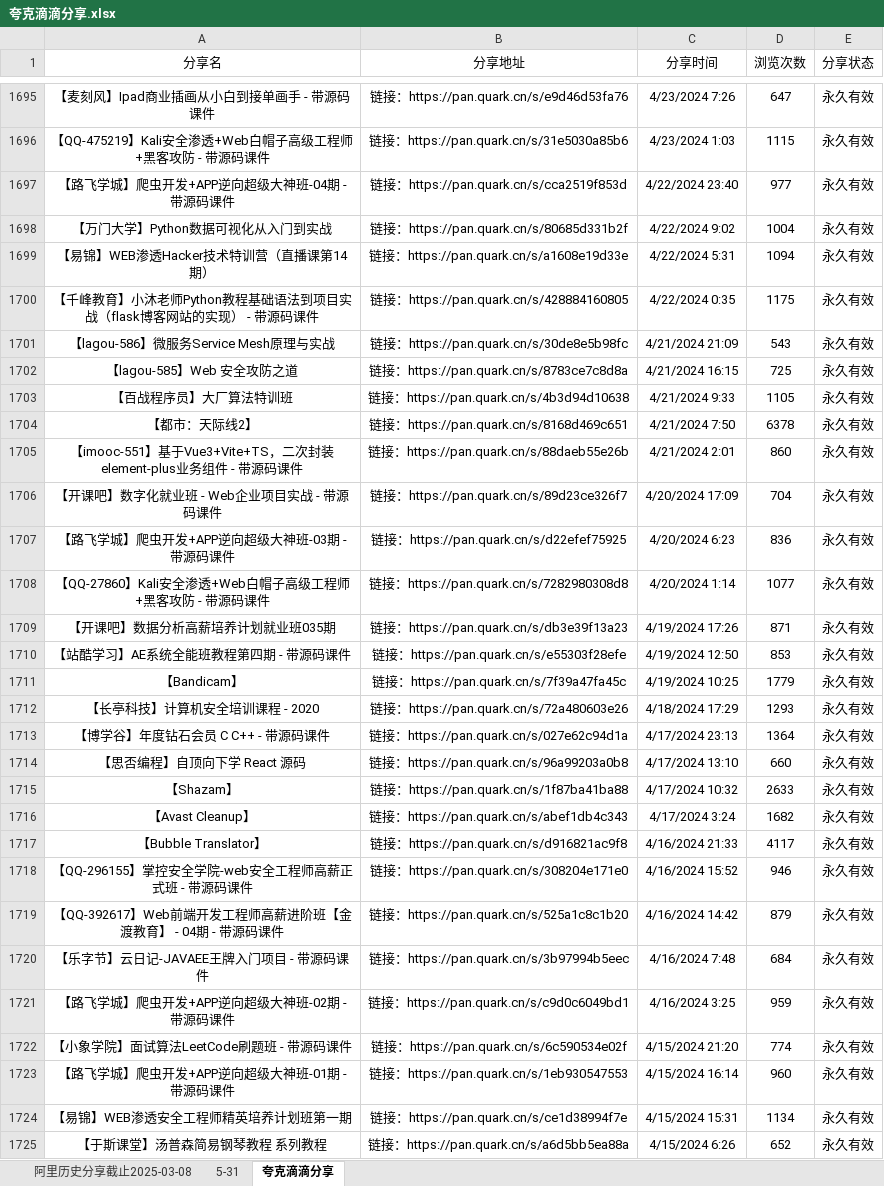
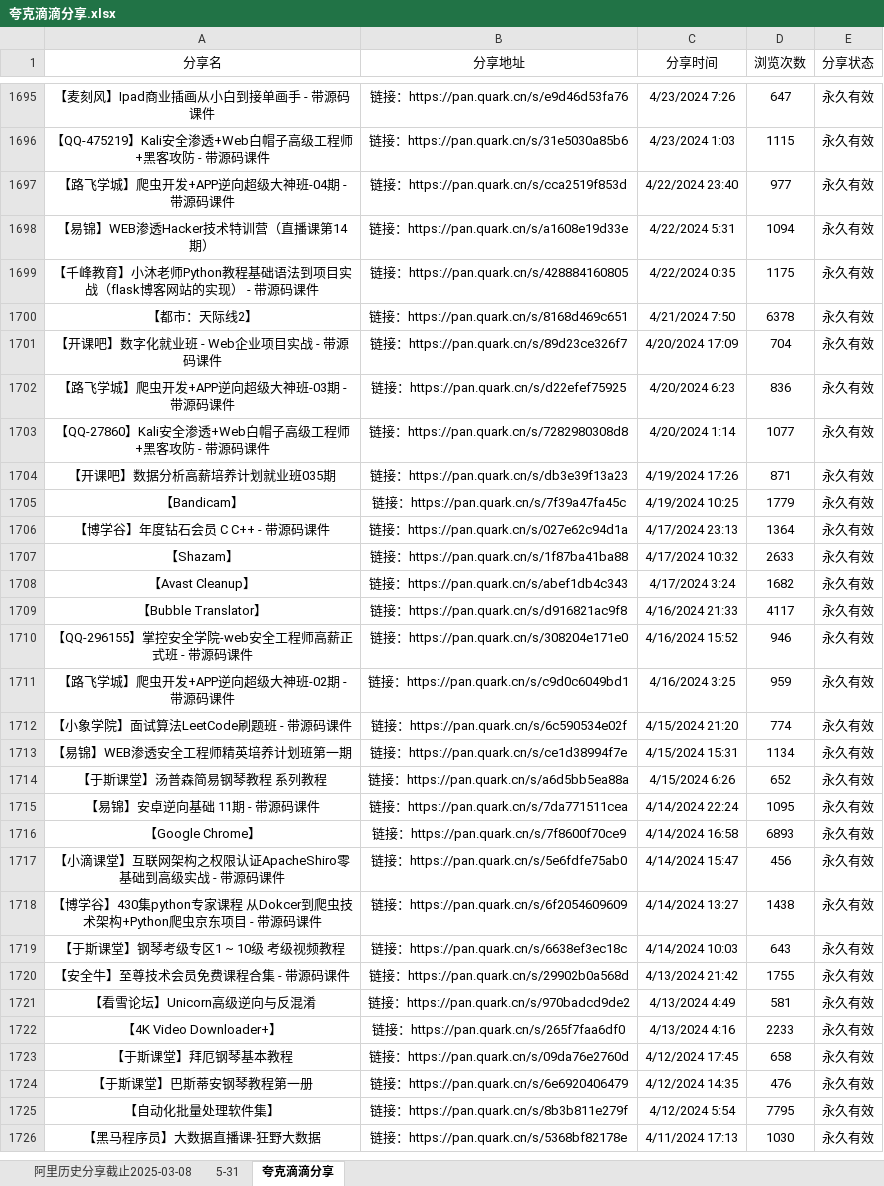
Before and after one commit to mitjavaz/memo, an Excel workbook: .ready/夸克滴滴分享.xlsx, sheet 夸克滴滴分享, drawn as a sheet; only a part is shown, gaps mark what is left out; the shorter side is filled out with more unchanged rows; values as stored, in another font and other column widths than the file's, no borders; the diff names each change by its address in the sheet, - before the commit and + after, or states it on an @@ line.

```diff
--- a/.ready/夸克滴滴分享.xlsx (sheet 夸克滴滴分享)
+++ b/.ready/夸克滴滴分享.xlsx (sheet 夸克滴滴分享)
-row 1698: 【万门大学】Python数据可视化从入门到实战 | 链接：https://pan.quark.cn/s/80685d331b2f | 4/22/2024 9:02 | 1004 | 永久有效
-row 1701: 【lagou-586】微服务Service Mesh原理与实战 | 链接：https://pan.quark.cn/s/30de8e5b98fc | 4/21/2024 21:09 | 543 | 永久有效
-row 1702: 【lagou-585】Web 安全攻防之道 | 链接：https://pan.quark.cn/s/8783ce7c8d8a | 4/21/2024 16:15 | 725 | 永久有效
-row 1703: 【百战程序员】大厂算法特训班 | 链接：https://pan.quark.cn/s/4b3d94d10638 | 4/21/2024 9:33 | 1105 | 永久有效
-row 1705: 【imooc-551】基于Vue3+Vite+TS，二次封装element-plus业务组件 - 带源码课件 | 链接：https://pan.quark.cn/s/88daeb55e26b | 4/21/2024 2:01 | 860 | 永久有效
-row 1710: 【站酷学习】AE系统全能班教程第四期 - 带源码课件 | 链接：https://pan.quark.cn/s/e55303f28efe | 4/19/2024 12:50 | 853 | 永久有效
-row 1712: 【长亭科技】计算机安全培训课程 - 2020 | 链接：https://pan.quark.cn/s/72a480603e26 | 4/18/2024 17:29 | 1293 | 永久有效
-row 1714: 【思否编程】自顶向下学 React 源码 | 链接：https://pan.quark.cn/s/96a99203a0b8 | 4/17/2024 13:10 | 660 | 永久有效
-row 1719: 【QQ-392617】Web前端开发工程师高薪进阶班【金渡教育】 - 04期 - 带源码课件 | 链接：https://pan.quark.cn/s/525a1c8c1b20 | 4/16/2024 14:42 | 879 | 永久有效
-row 1720: 【乐字节】云日记-JAVAEE王牌入门项目 - 带源码课件 | 链接：https://pan.quark.cn/s/3b97994b5eec | 4/16/2024 7:48 | 684 | 永久有效
-row 1723: 【路飞学城】爬虫开发+APP逆向超级大神班-01期 - 带源码课件 | 链接：https://pan.quark.cn/s/1eb930547553 | 4/15/2024 16:14 | 960 | 永久有效
```
Also changed, not shown: sheet 5-31, sheet 阿里历史分享截止2025-03-08, 6 other files.
